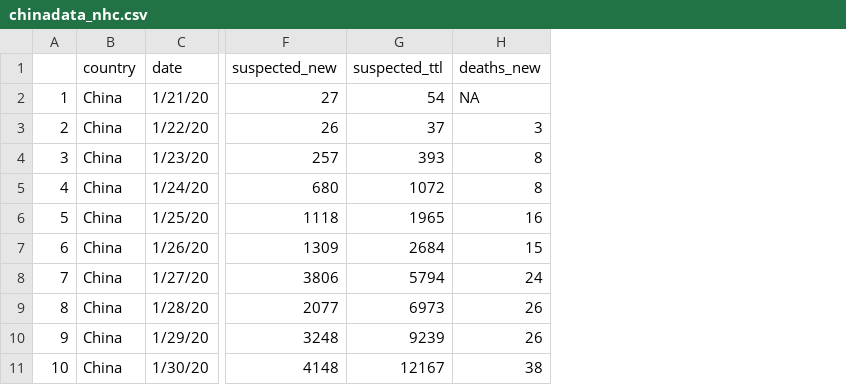
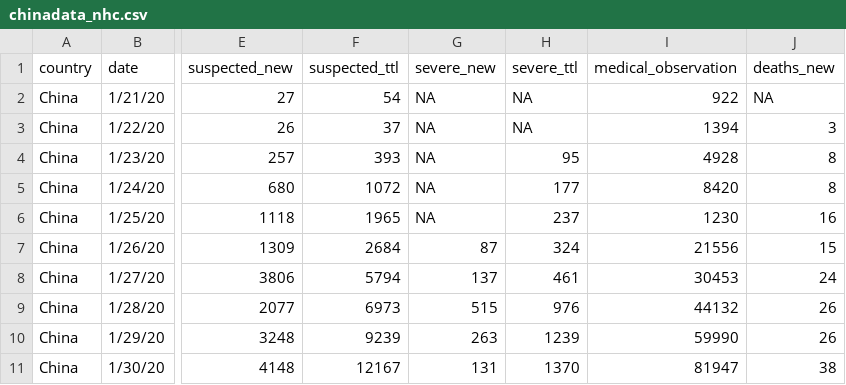
Before and after one commit to jiyingz/COVID19_projections, a CSV file: Data/chinadata_nhc.csv, drawn as a sheet; only a part is shown, gaps mark what is left out; removed rows and columns are numbered as before the commit, all else as after; the diff names each change by its address in the sheet, - before the commit and + after, or states it on an @@ line.

Commit message:
updated China data with severe and followed cases

```diff
--- a/Data/chinadata_nhc.csv
+++ b/Data/chinadata_nhc.csv
-column A, rows 2-11: 1 | 2 | 3 | 4 | 5 | 6 | 7 | 8 | 9 | 10
+column G (severe_new), rows 2-11: NA | NA | NA | NA | NA | 87 | 137 | 515 | 263 | 131
+column H (severe_ttl), rows 2-11: NA | NA | 95 | 177 | 237 | 324 | 461 | 976 | 1239 | 1370
+column I (medical_observation), rows 2-11: 922 | 1394 | 4928 | 8420 | 1230 | 21556 | 30453 | 44132 | 59990 | 81947
```
